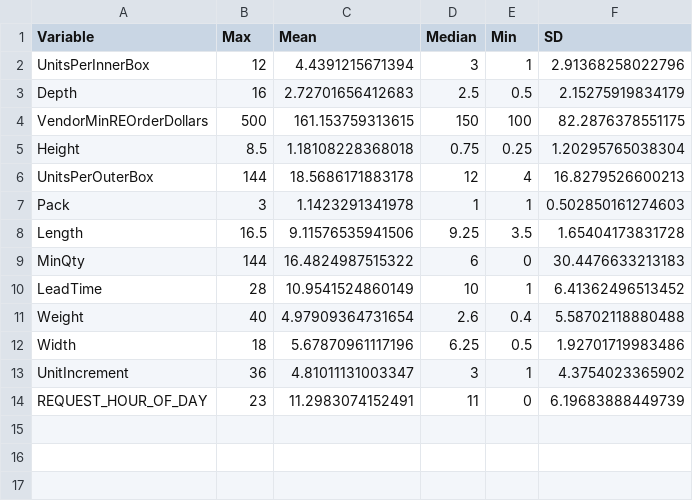
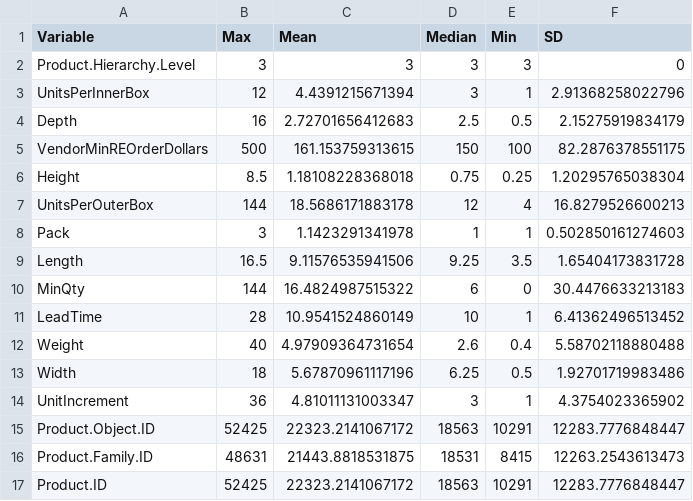
Before and after one commit to uoc-data-science/data, a CSV file: 4 Data Overview/Tables/ ClickstreamData_Numerical.csv, drawn as a sheet; removed rows and columns are numbered as before the commit, all else as after; the diff names each change by its address in the sheet, - before the commit and + after, or states it on an @@ line.

```diff
--- a/4 Data Overview/Tables/ ClickstreamData_Numerical.csv
+++ b/4 Data Overview/Tables/ ClickstreamData_Numerical.csv
+row 2: Product.Hierarchy.Level | 3 | 3 | 3 | 3 | 0
-row 14: REQUEST_HOUR_OF_DAY | 23 | 11.2983074152491 | 11 | 0 | 6.19683888449739
+row 15: Product.Object.ID | 52425 | 22323.2141067172 | 18563 | 10291 | 12283.7776848447
+row 16: Product.Family.ID | 48631 | 21443.8818531875 | 18531 | 8415 | 12263.2543613473
+row 17: Product.ID | 52425 | 22323.2141067172 | 18563 | 10291 | 12283.7776848447
```
Also changed, not shown: 4 Data Overview/Tables/ ClickstreamData_Factors.csv, 1 other file.
